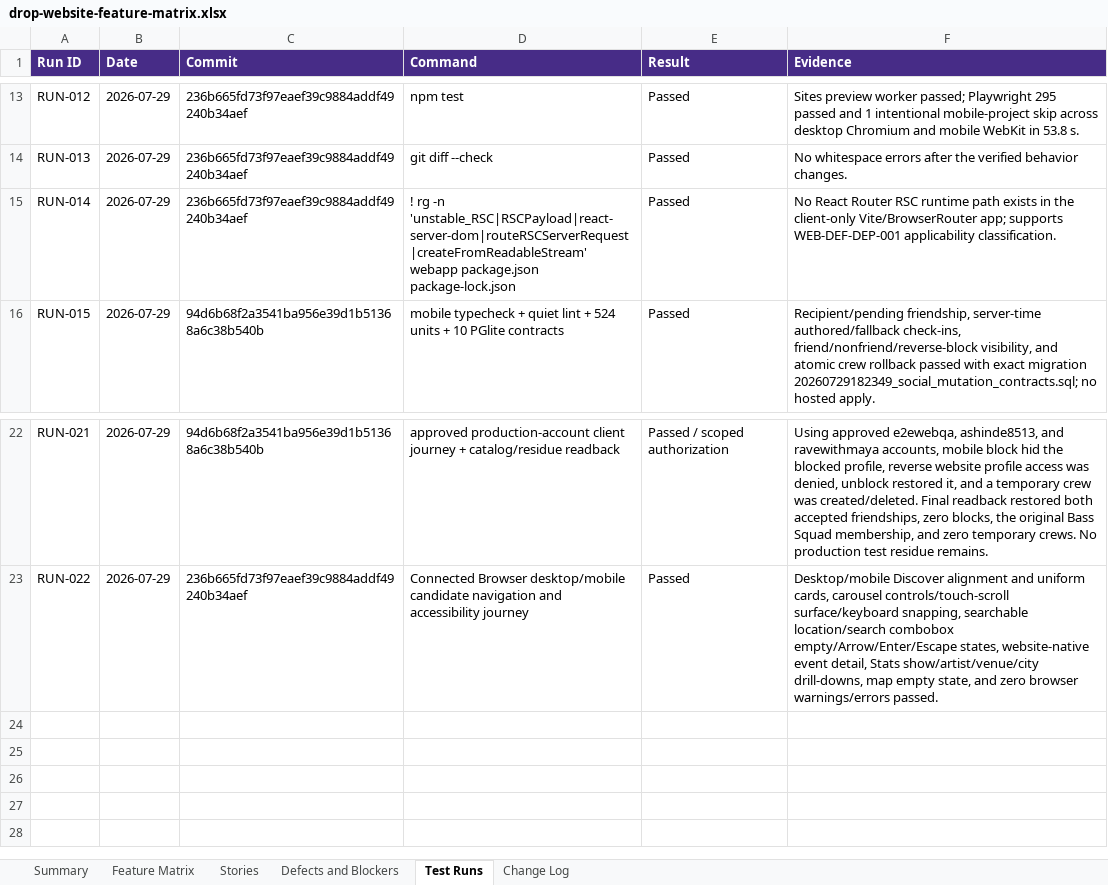
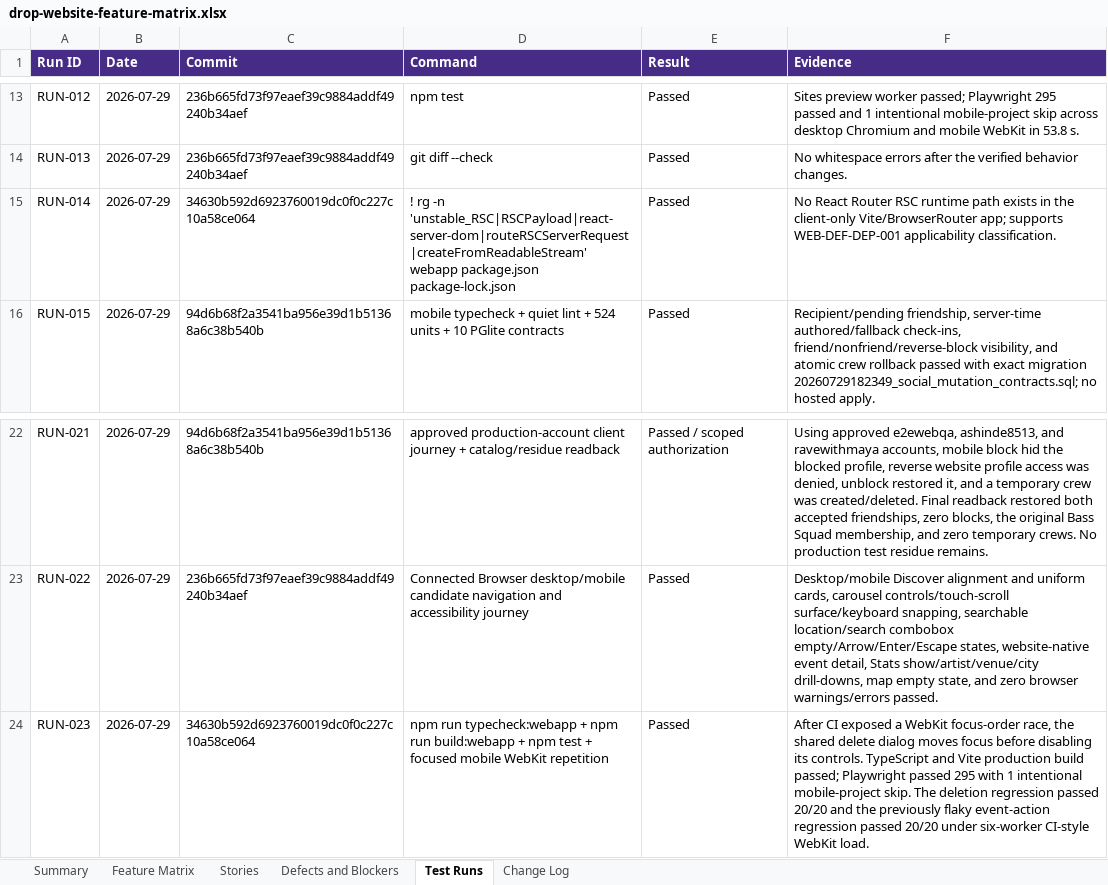
Before and after one commit to ashinde8513/drop-site, an Excel workbook: docs/qa/drop-website-feature-matrix.xlsx, sheet Test Runs, drawn as a sheet; only a part is shown, gaps mark what is left out; values as stored, in another font and other column widths than the file's, no borders; the diff names each change by its address in the sheet, - before the commit and + after, or states it on an @@ line.

```diff
--- a/docs/qa/drop-website-feature-matrix.xlsx (sheet Test Runs)
+++ b/docs/qa/drop-website-feature-matrix.xlsx (sheet Test Runs)
-C15 (Commit): 236b665fd73f97eaef39c9884addf49240b34aef
+C15 (Commit): 34630b592d6923760019dc0f0c227c10a58ce064
+row 24: RUN-023 | 2026-07-29 | 34630b592d6923760019dc0f0c227c10a58ce064 | npm run typecheck:webapp + npm run build:webapp + npm test + focused mobile WebKit repetition | Passed | After CI exposed a WebKit focus-order race, the shared delete dialog moves focus before disabling its controls. TypeScript and Vite production build passed; Playwright passed 295 with 1 intentional mobile-project skip. The deletion regression passed 20/20 and the previously flaky event-action regression passed 20/20 under six-worker CI-style WebKit load.
```
Also changed, not shown: sheet Feature Matrix, sheet Stories, sheet Defects and Blockers, sheet Summary, 6 other files.
